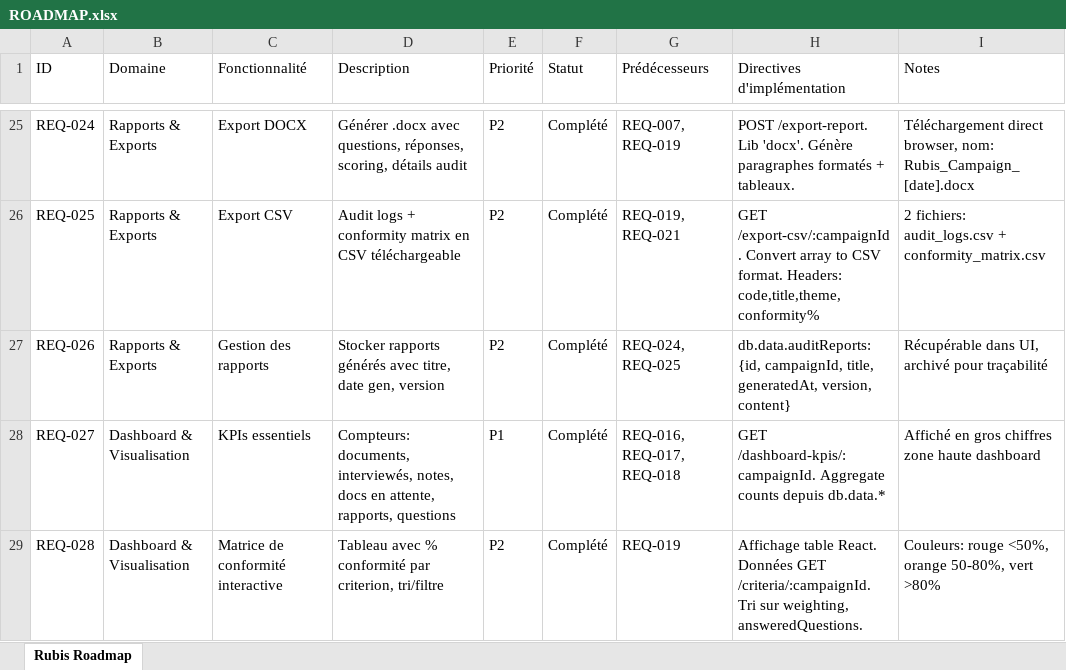
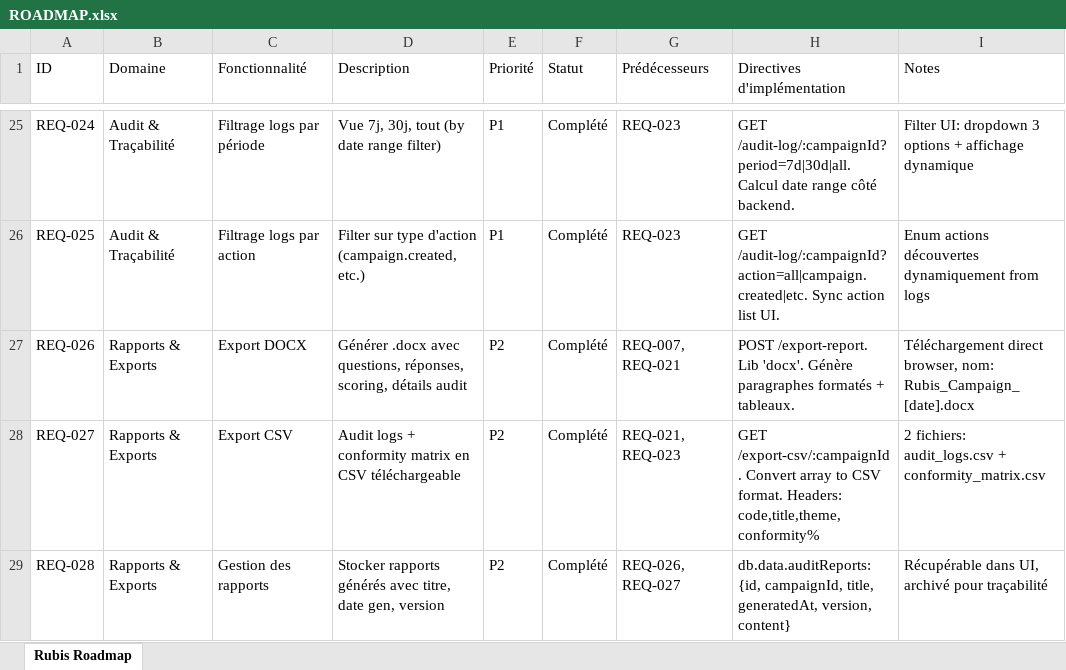
Before and after one commit to emi5650/Rubis, an Excel workbook: ROADMAP.xlsx, sheet Rubis Roadmap, drawn as a sheet; only a part is shown, gaps mark what is left out; values as stored, in another font and other column widths than the file's, no borders; the diff covers the shown part only; the diff names each change by its address in the sheet, - before the commit and + after, or states it on an @@ line.

```diff
--- a/ROADMAP.xlsx (sheet Rubis Roadmap)
+++ b/ROADMAP.xlsx (sheet Rubis Roadmap)
-B25:B26 (Domaine): Rapports & Exports
+B25:B26 (Domaine): Audit & Traçabilité
-C25 (Fonctionnalité): Export DOCX
+C25 (Fonctionnalité): Filtrage logs par période
-D25 (Description): Générer .docx avec questions, réponses, scoring, détails audit
+D25 (Description): Vue 7j, 30j, tout (by date range filter)
-E25:E26 (Priorité): P2
+E25:E26 (Priorité): P1
-G25 (Prédécesseurs): REQ-007, REQ-019
+G25 (Prédécesseurs): REQ-023
-H25 (Directives d'implémentation): POST /export-report. Lib 'docx'. Génère paragraphes formatés + tableaux.
+H25 (Directives d'implémentation): GET /audit-log/:campaignId?period=7d|30d|all. Calcul date range côté backend.
-I25 (Notes): Téléchargement direct browser, nom: Rubis_Campaign_[date].docx
+I25 (Notes): Filter UI: dropdown 3 options + affichage dynamique
-C26 (Fonctionnalité): Export CSV
+C26 (Fonctionnalité): Filtrage logs par action
-D26 (Description): Audit logs + conformity matrix en CSV téléchargeable
+D26 (Description): Filter sur type d'action (campaign.created, etc.)
-G26 (Prédécesseurs): REQ-019, REQ-021
+G26 (Prédécesseurs): REQ-023
-H26 (Directives d'implémentation): GET /export-csv/:campaignId. Convert array to CSV format. Headers: code,title,theme,conformity%
+H26 (Directives d'implémentation): GET /audit-log/:campaignId?action=all|campaign.created|etc. Sync action list UI.
-I26 (Notes): 2 fichiers: audit_logs.csv + conformity_matrix.csv
+I26 (Notes): Enum actions découvertes dynamiquement from logs
-C27 (Fonctionnalité): Gestion des rapports
+C27 (Fonctionnalité): Export DOCX
-D27 (Description): Stocker rapports générés avec titre, date gen, version
+D27 (Description): Générer .docx avec questions, réponses, scoring, détails audit
-G27 (Prédécesseurs): REQ-024, REQ-025
+G27 (Prédécesseurs): REQ-007, REQ-021
-H27 (Directives d'implémentation): db.data.auditReports: {id, campaignId, title, generatedAt, version, content}
+H27 (Directives d'implémentation): POST /export-report. Lib 'docx'. Génère paragraphes formatés + tableaux.
-I27 (Notes): Récupérable dans UI, archivé pour traçabilité
+I27 (Notes): Téléchargement direct browser, nom: Rubis_Campaign_[date].docx
-B28:B29 (Domaine): Dashboard & Visualisation
+B28:B29 (Domaine): Rapports & Exports
-C28 (Fonctionnalité): KPIs essentiels
+C28 (Fonctionnalité): Export CSV
-D28 (Description): Compteurs: documents, interviewés, notes, docs en attente, rapports, questions
+D28 (Description): Audit logs + conformity matrix en CSV téléchargeable
-E28 (Priorité): P1
+E28 (Priorité): P2
-G28 (Prédécesseurs): REQ-016, REQ-017, REQ-018
+G28 (Prédécesseurs): REQ-021, REQ-023
-H28 (Directives d'implémentation): GET /dashboard-kpis/:campaignId. Aggregate counts depuis db.data.*
+H28 (Directives d'implémentation): GET /export-csv/:campaignId. Convert array to CSV format. Headers: code,title,theme,conformity%
-I28 (Notes): Affiché en gros chiffres zone haute dashboard
+I28 (Notes): 2 fichiers: audit_logs.csv + conformity_matrix.csv
-C29 (Fonctionnalité): Matrice de conformité interactive
+C29 (Fonctionnalité): Gestion des rapports
-D29 (Description): Tableau avec % conformité par criterion, tri/filtre
+D29 (Description): Stocker rapports générés avec titre, date gen, version
-G29 (Prédécesseurs): REQ-019
+G29 (Prédécesseurs): REQ-026, REQ-027
-H29 (Directives d'implémentation): Affichage table React. Données GET /criteria/:campaignId. Tri sur weighting, answeredQuestions.
+H29 (Directives d'implémentation): db.data.auditReports: {id, campaignId, title, generatedAt, version, content}
-I29 (Notes): Couleurs: rouge <50%, orange 50-80%, vert >80%
+I29 (Notes): Récupérable dans UI, archivé pour traçabilité
```
Also changed, not shown: 2 added rows and 197 edited cells elsewhere in this sheet, 2 other files.
